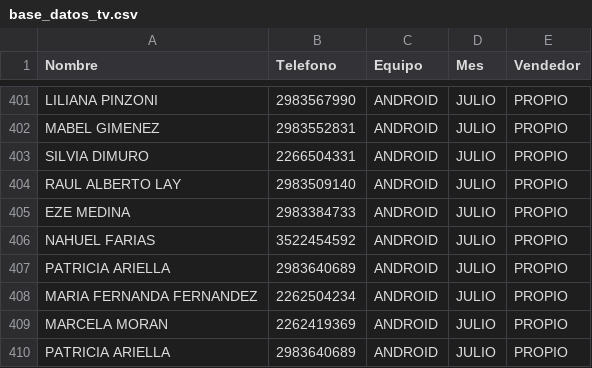
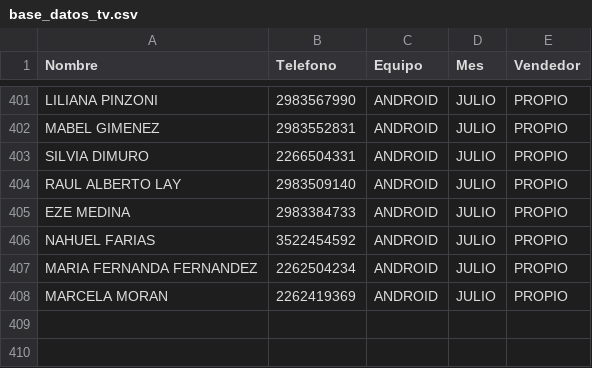
Before and after one commit to radioprolait/tv-digital-admin, a CSV file: base_datos_tv.csv, drawn as a sheet; only a part is shown, gaps mark what is left out; the diff names each change by its address in the sheet, - before the commit and + after, or states it on an @@ line.

Commit message:
Actualizar base de clientes

```diff
--- a/base_datos_tv.csv
+++ b/base_datos_tv.csv
-row 407: PATRICIA ARIELLA | 2983640689 | ANDROID | JULIO | PROPIO
-row 410: PATRICIA ARIELLA | 2983640689 | ANDROID | JULIO | PROPIO
```
